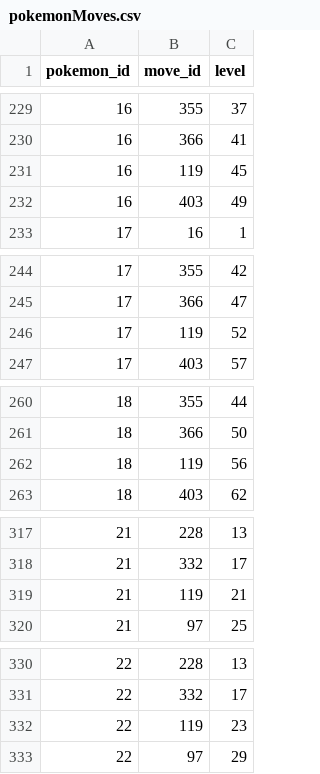
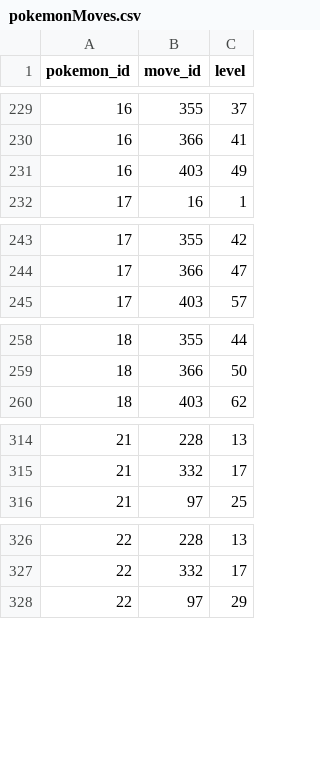
Before and after one commit to Jake-L/PokemonOceanBlue, a CSV file: src/rawdata/pokemonMoves.csv, drawn as a sheet; only a part is shown, gaps mark what is left out; the diff covers the shown part only; the diff names each change by its address in the sheet, - before the commit and + after, or states it on an @@ line.

```diff
--- a/src/rawdata/pokemonMoves.csv
+++ b/src/rawdata/pokemonMoves.csv
-row 231: 16 | 119 | 45
-row 246: 17 | 119 | 52
-row 262: 18 | 119 | 56
-row 319: 21 | 119 | 21
-row 332: 22 | 119 | 23
```
Also changed, not shown: 19 removed rows elsewhere in this file, src/rawdata/moveEffect.csv, src/rawdata/moves.csv.
